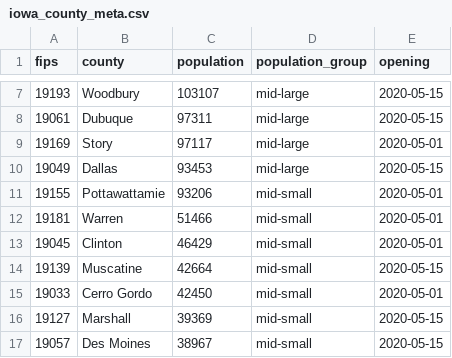
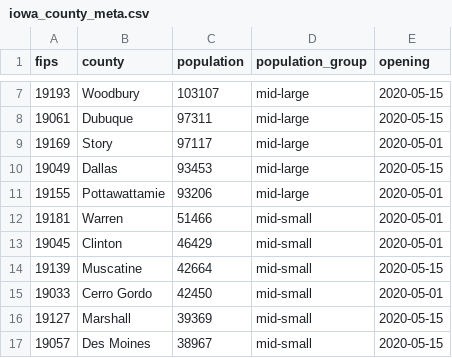
Before and after one commit to ijlyttle/iowa-covid-data, a CSV file: data/meta/iowa_county_meta.csv, drawn as a sheet; only a part is shown, gaps mark what is left out.

Commit message:
reclassify Pottawattamie: mid-small -> mid-large

```diff
--- a/data/meta/iowa_county_meta.csv
+++ b/data/meta/iowa_county_meta.csv
@@ -10,3 +10,3 @@ fips,county,population,population_group,opening
 19049,Dallas,93453,mid-large,2020-05-15
-19155,Pottawattamie,93206,mid-small,2020-05-01
+19155,Pottawattamie,93206,mid-large,2020-05-01
 19181,Warren,51466,mid-small,2020-05-01
```
Also changed, not shown: 1 other file.
